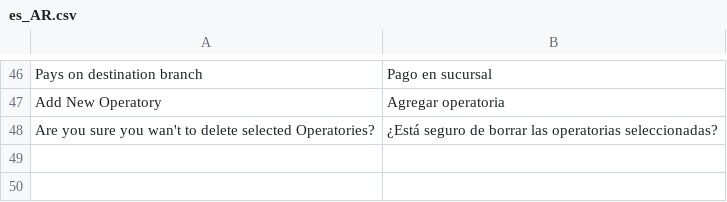
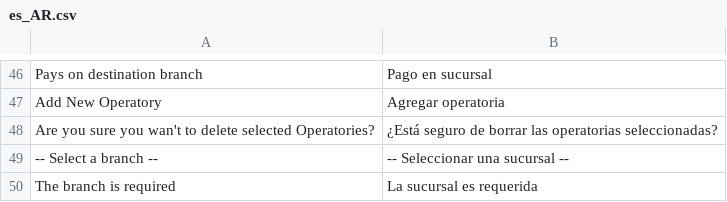
Before and after one commit to gento-arg/magento-oca, a CSV file: i18n/es_AR.csv, drawn as a sheet; only a part is shown, gaps mark what is left out; the diff names each change by its address in the sheet, - before the commit and + after, or states it on an @@ line.

Commit message:
Setting para autopopular sucursales por cp. Se mueve observer que setea descripción a sales_order_place_before. Validaciones de método de envío.

```diff
--- a/i18n/es_AR.csv
+++ b/i18n/es_AR.csv
+row 49: -- Select a branch -- | -- Seleccionar una sucursal --
+row 50: The branch is required | La sucursal es requerida
```
Also changed, not shown: 9 other files.
